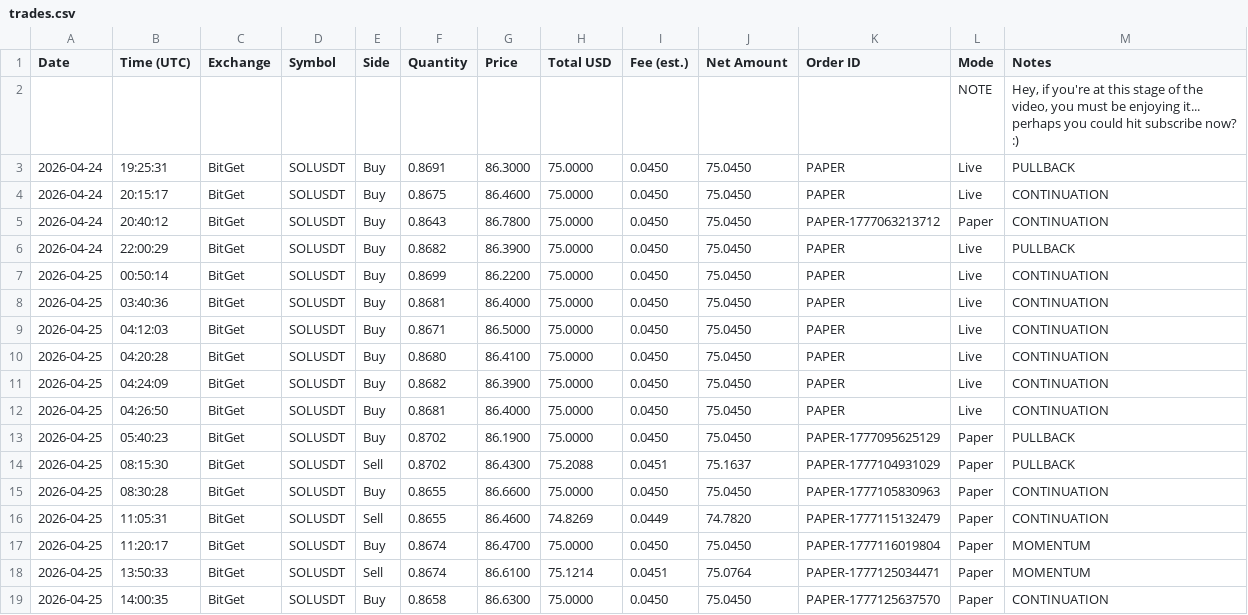
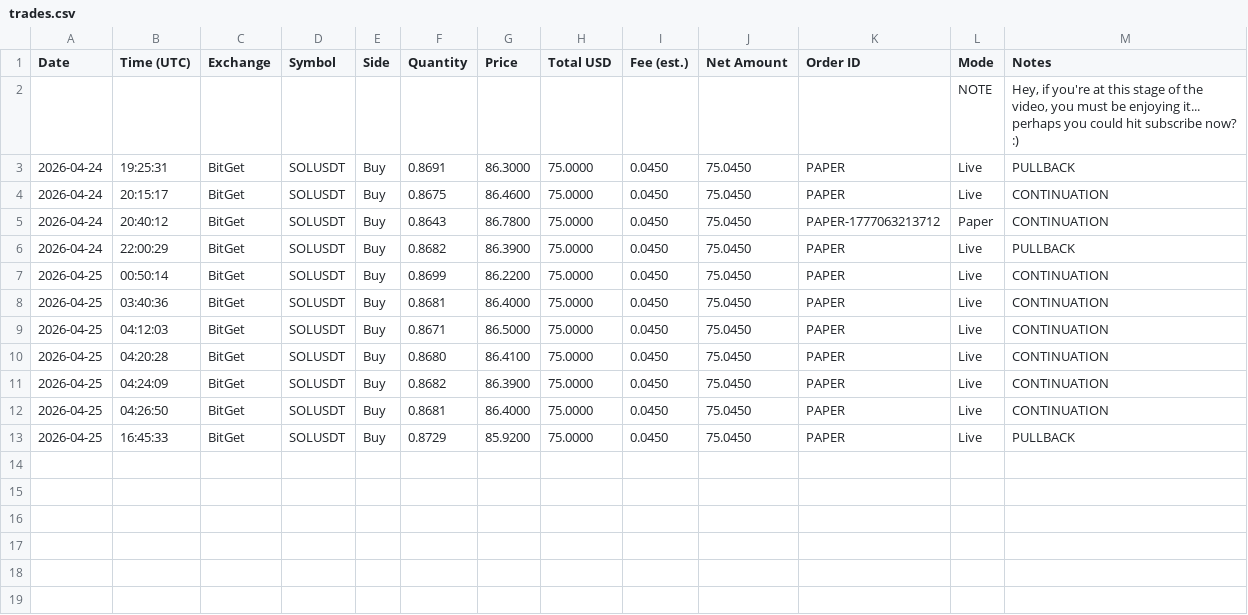
Before and after one commit to linuxdls14-prog/jackson-video-resources-claude-tradingview-mcp-trading, a CSV file: trades.csv, drawn as a sheet.

Commit message:
state: trades.csv 2026-04-25T16:45

```diff
--- a/trades.csv
+++ b/trades.csv
@@ -12,8 +12,2 @@ Date,Time (UTC),Exchange,Symbol,Side,Quantity,Price,Total USD,Fee (est.),Net Amo
 2026-04-25,04:26:50,BitGet,SOLUSDT,Buy,0.8681,86.4000,75.0000,0.0450,75.0450,PAPER,Live,CONTINUATION
-2026-04-25,05:40:23,BitGet,SOLUSDT,Buy,0.8702,86.1900,75.0000,0.0450,75.0450,PAPER-1777095625129,Paper,PULLBACK
-2026-04-25,08:15:30,BitGet,SOLUSDT,Sell,0.8702,86.4300,75.2088,0.0451,75.1637,PAPER-1777104931029,Paper,PULLBACK
-2026-04-25,08:30:28,BitGet,SOLUSDT,Buy,0.8655,86.6600,75.0000,0.0450,75.0450,PAPER-1777105830963,Paper,CONTINUATION
-2026-04-25,11:05:31,BitGet,SOLUSDT,Sell,0.8655,86.4600,74.8269,0.0449,74.7820,PAPER-1777115132479,Paper,CONTINUATION
-2026-04-25,11:20:17,BitGet,SOLUSDT,Buy,0.8674,86.4700,75.0000,0.0450,75.0450,PAPER-1777116019804,Paper,MOMENTUM
-2026-04-25,13:50:33,BitGet,SOLUSDT,Sell,0.8674,86.6100,75.1214,0.0451,75.0764,PAPER-1777125034471,Paper,MOMENTUM
-2026-04-25,14:00:35,BitGet,SOLUSDT,Buy,0.8658,86.6300,75.0000,0.0450,75.0450,PAPER-1777125637570,Paper,CONTINUATION
+2026-04-25,16:45:33,BitGet,SOLUSDT,Buy,0.8729,85.9200,75.0000,0.0450,75.0450,PAPER,Live,PULLBACK
```
